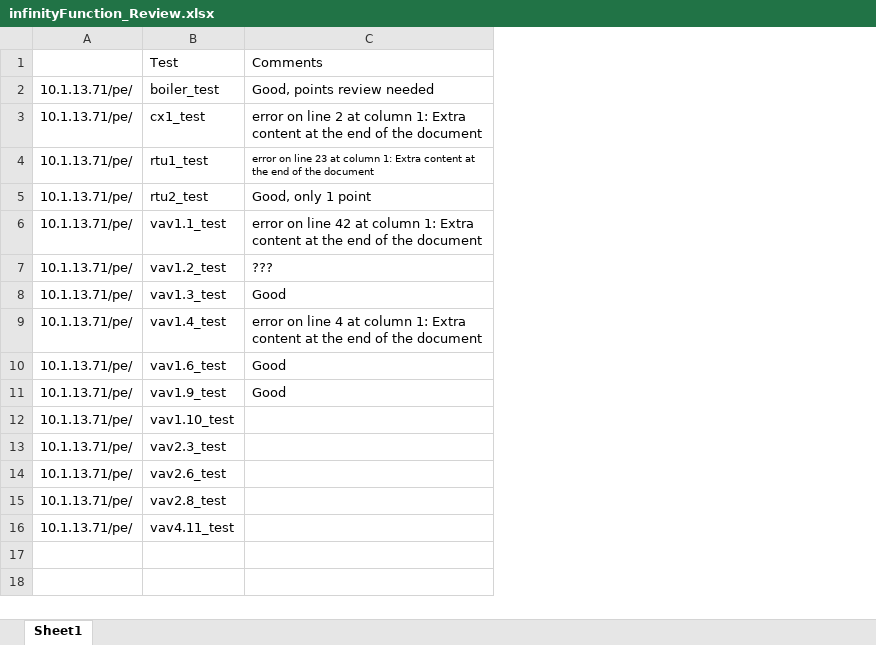
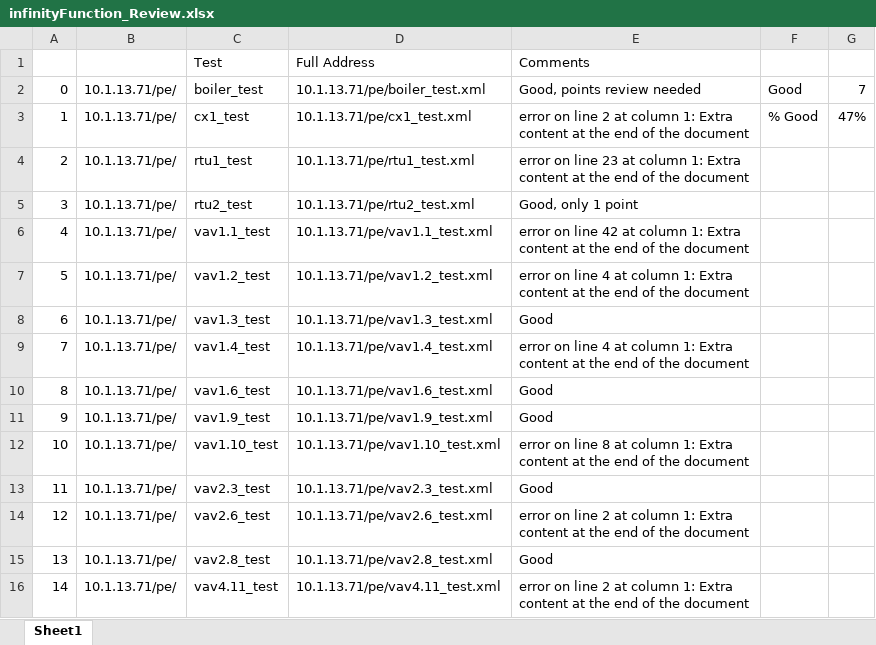
Before and after one commit to mschrader15/hanson-bas, an Excel workbook: misc/infinityFunction_Review.xlsx, sheet Sheet1, drawn as a sheet; values as stored, in another font and other column widths than the file's, no borders; addresses are those after the commit; the diff names each change by its address in the sheet, - before the commit and + after, or states it on an @@ line.

Commit message:
Updated all Infinity Functions
hanson-bas\misc\infinityFunction_Review

```diff
--- a/misc/infinityFunction_Review.xlsx (sheet Sheet1)
+++ b/misc/infinityFunction_Review.xlsx (sheet Sheet1)
+column A, rows 2-16: 0 | 1 | 2 | 3 | 4 | 5 | 6 | 7 | 8 | 9 | 10 | 11 | 12 | 13 | 14
+column D (Full Address), rows 2-16: 10.1.13.71/pe/boiler_test.xml | 10.1.13.71/pe/cx1_test.xml | 10.1.13.71/pe/rtu1_test.xml | 10.1.13.71/pe/rtu2_test.xml | 10.1.13.71/pe/vav1.1_test.xml | 10.1.13.71/pe/vav1.2_test.xml | 10.1.13.71/pe/vav1.3_test.xml | 10.1.13.71/pe/vav1.4_test.xml | 10.1.13.71/pe/vav1.6_test.xml | 10.1.13.71/pe/vav1.9_test.xml | 10.1.13.71/pe/vav1.10_test.xml | 10.1.13.71/pe/vav2.3_test.xml | 10.1.13.71/pe/vav2.6_test.xml | 10.1.13.71/pe/vav2.8_test.xml | 10.1.13.71/pe/vav4.11_test.xml
+column F, rows 2-3: Good | % Good
+column G, rows 2-3: 7 | 47%
@@ E4 text size: larger @@
-E7 (Comments): ???
+E7 (Comments): error on line 4 at column 1: Extra content at the end of the document
-E12 (Comments): (empty)
+E12 (Comments): error on line 8 at column 1: Extra content at the end of the document
-E13 (Comments): (empty)
+E13 (Comments): Good
-E14 (Comments): (empty)
+E14 (Comments): error on line 2 at column 1: Extra content at the end of the document
-E15 (Comments): (empty)
+E15 (Comments): Good
-E16 (Comments): (empty)
+E16 (Comments): error on line 2 at column 1: Extra content at the end of the document
```
